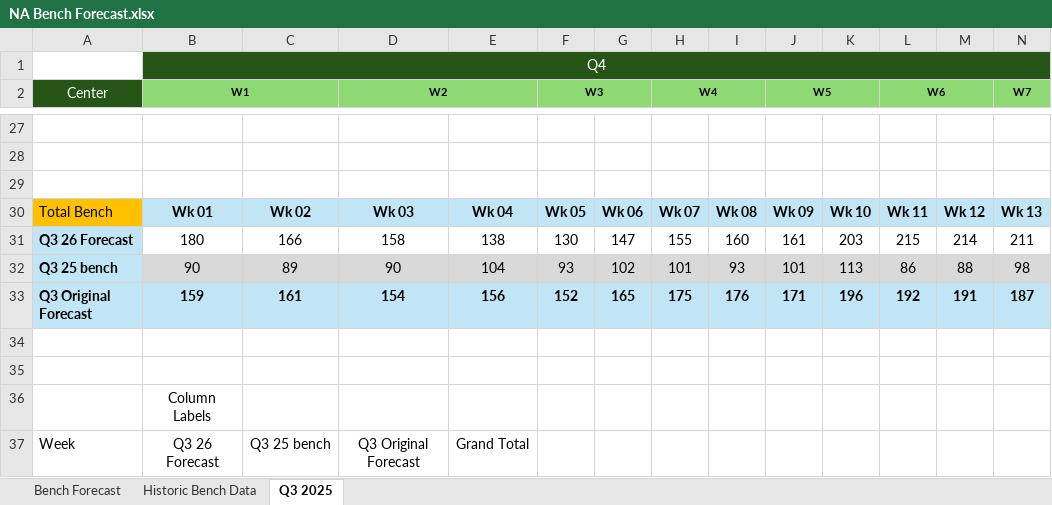
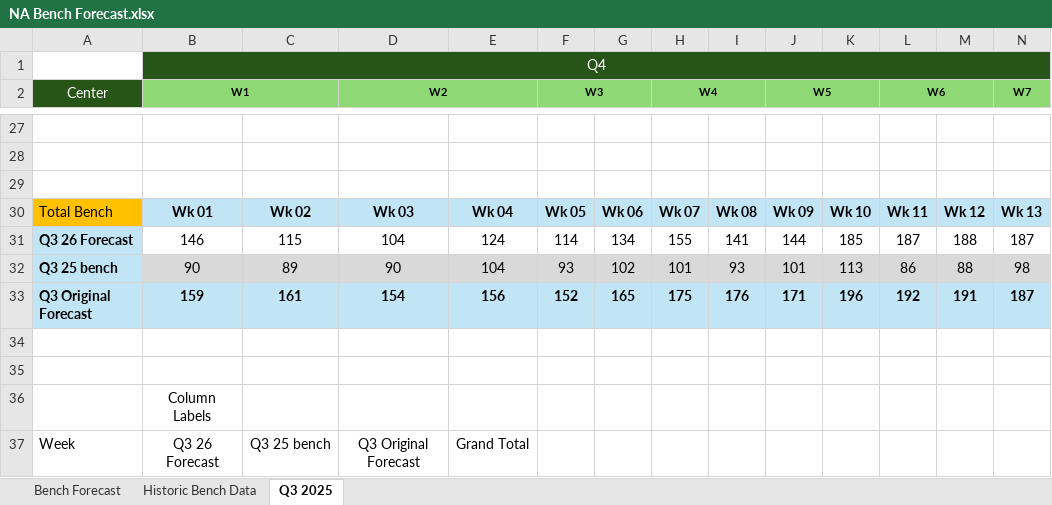
Before and after one commit to jaironaranjo-sudo/bench-forecast-dashboard, an Excel workbook: NA Bench Forecast.xlsx, sheet Q3 2025, drawn as a sheet; only a part is shown, gaps mark what is left out; values as stored, in another font and other column widths than the file's, no borders; removed rows and columns are numbered as before the commit, all else as after; rows hold the shown columns only; the diff covers the shown part only; the diff names each change by its address in the sheet, - before the commit and + after, or states it on an @@ line.

Commit message:
data: update NA Bench Forecast with actuals through Wk 03

```diff
--- a/NA Bench Forecast.xlsx (sheet Q3 2025)
+++ b/NA Bench Forecast.xlsx (sheet Q3 2025)
-row 31: Q3 26 Forecast | 180 | 166 | 158 | 138 | 130 | 147 | 155 | 160 | 161 | 203 | 215 | 214 | 211
+row 31: Q3 26 Forecast | 146 | 115 | 104 | 124 | 114 | 134 | 155 | 141 | 144 | 185 | 187 | 188 | 187
```
Also changed, not shown: 32 edited cells elsewhere in this sheet, sheet Bench Forecast, sheet Historic Bench Data, charts or pictures.
